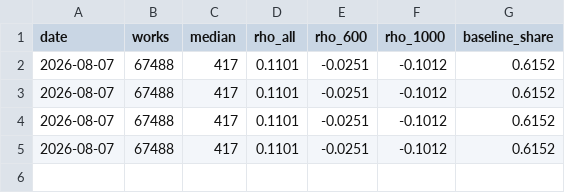
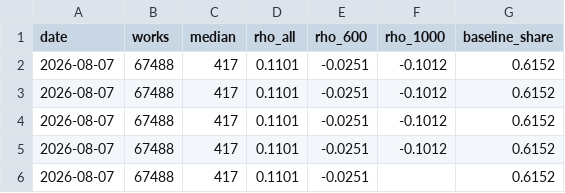
Before and after one commit to charlie-tren/lindy-curve, a CSV file: data/history.csv, drawn as a sheet; the diff names each change by its address in the sheet, - before the commit and + after, or states it on an @@ line.

```diff
--- a/data/history.csv
+++ b/data/history.csv
+row 6: 2026-08-07 | 67488 | 417 | 0.1101 | -0.0251 |  | 0.6152
```
Also changed, not shown: 6 other files.
